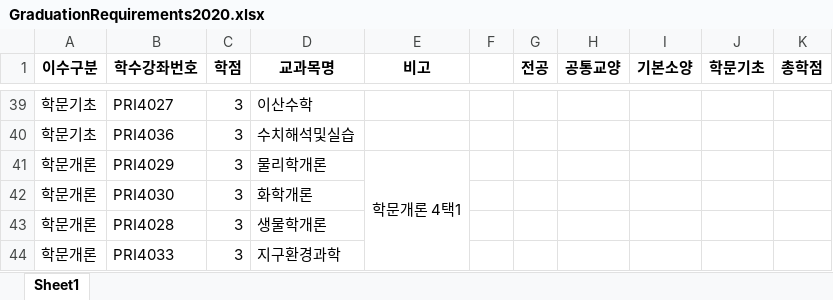
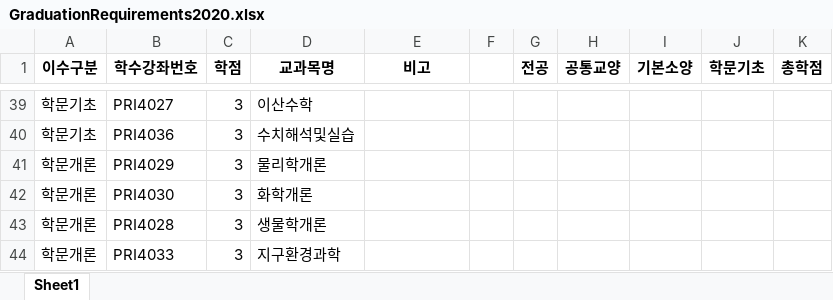
Before and after one commit to CSID-DGU/2023-1-OSSP1-1921-5, an Excel workbook: Z3 Solver/GraduationRequirement/GraduationRequirements2020.xlsx, sheet Sheet1, drawn as a sheet; only a part is shown, gaps mark what is left out; values as stored, in another font and other column widths than the file's, no borders; the diff names each change by its address in the sheet, - before the commit and + after, or states it on an @@ line.

Commit message:
수정 : 학문기초 선택

```diff
--- a/Z3 Solver/GraduationRequirement/GraduationRequirements2020.xlsx (sheet Sheet1)
+++ b/Z3 Solver/GraduationRequirement/GraduationRequirements2020.xlsx (sheet Sheet1)
-E41 (비고): 학문개론 4택1
+E41 (비고): (empty)
-E41:E44 merged
```
Also changed, not shown: Z3 Solver/GraduationRequirement/GraduationRequirements2021.xlsx, Z3 Solver/GraduationRequirement/GraduationRequirements2022.xlsx, 1 other file.
